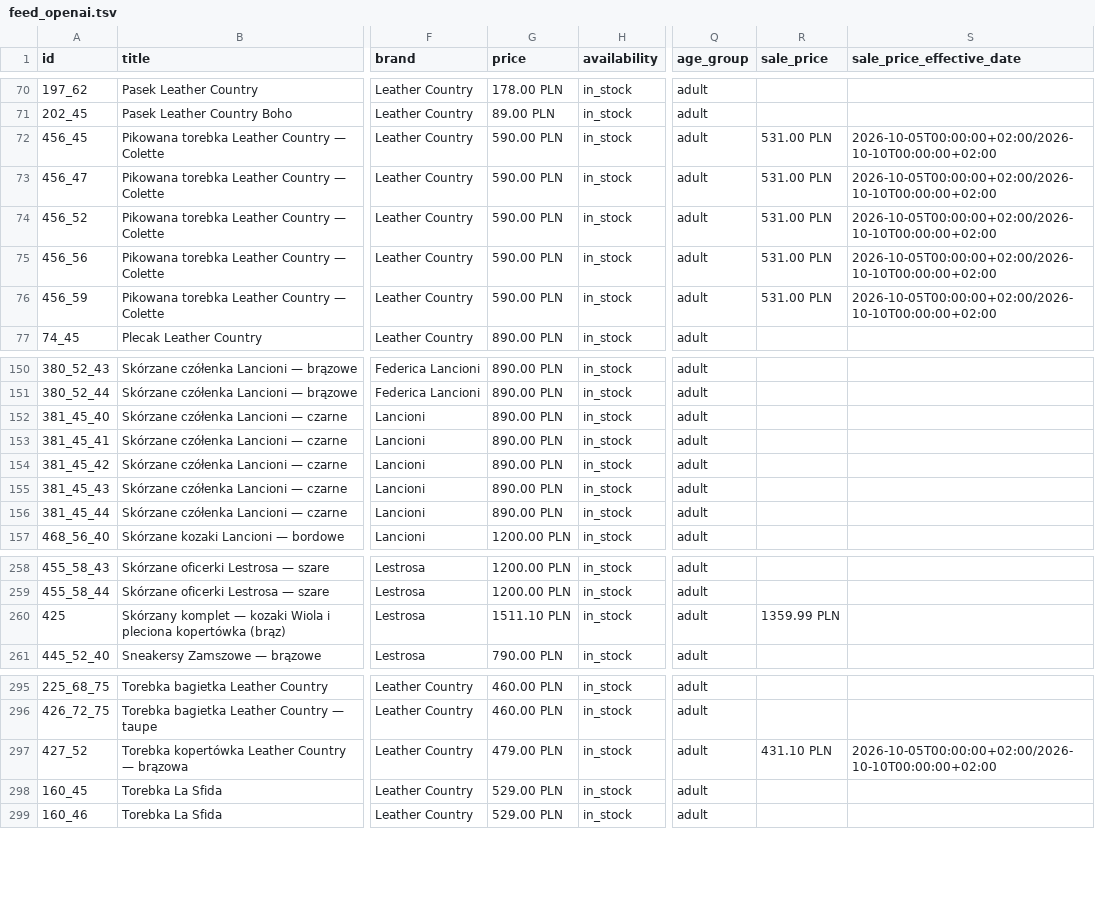
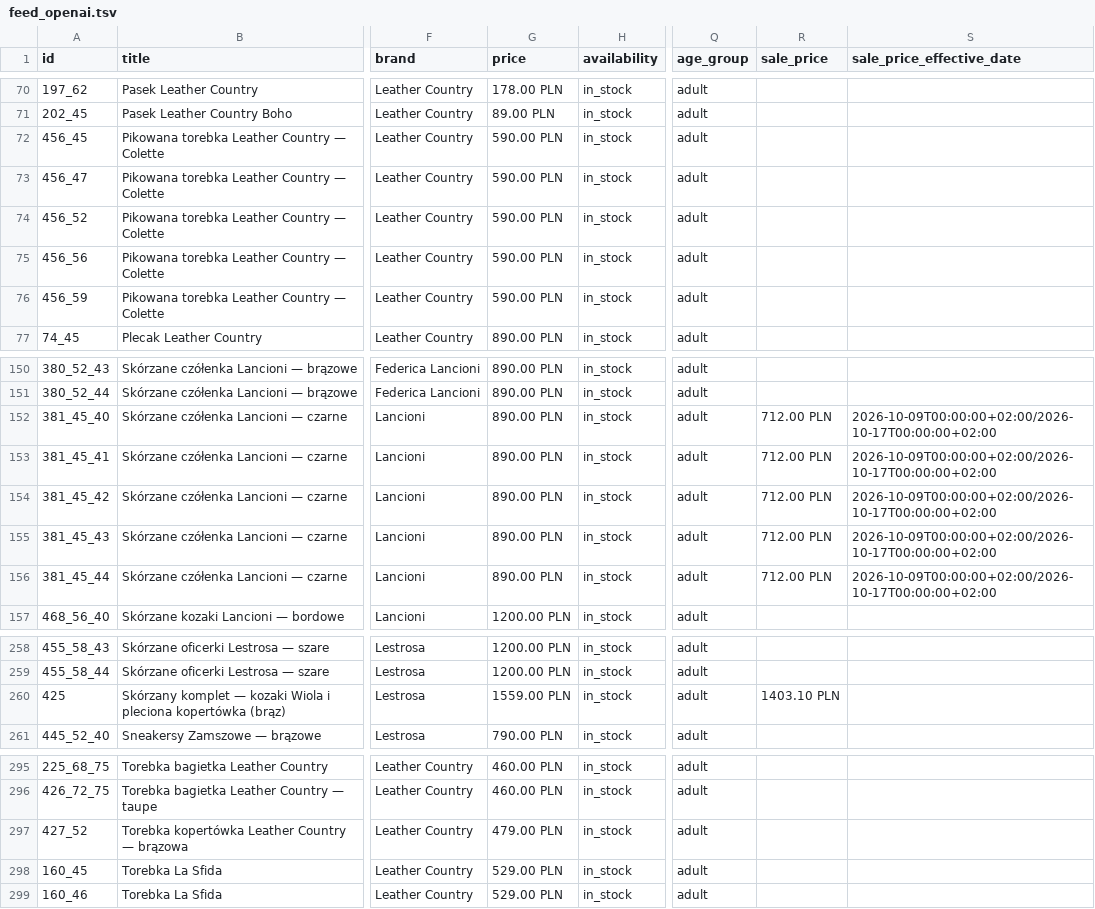
Before and after one commit to ANedbalski/italy-shop-feed-public, a TSV file: feed_openai.tsv, drawn as a sheet; only a part is shown, gaps mark what is left out; the diff names each change by its address in the sheet, - before the commit and + after, or states it on an @@ line.

```diff
--- a/feed_openai.tsv
+++ b/feed_openai.tsv
-R72:R76 (sale_price): 531.00 PLN
+R72:R76 (sale_price): (empty)
-S72:S76 (sale_price_effective_date): 2026-10-05T00:00:00+02:00/2026-10-10T00:00:00+02:00
+S72:S76 (sale_price_effective_date): (empty)
-R152:R156 (sale_price): (empty)
+R152:R156 (sale_price): 712.00 PLN
-S152:S156 (sale_price_effective_date): (empty)
+S152:S156 (sale_price_effective_date): 2026-10-09T00:00:00+02:00/2026-10-17T00:00:00+02:00
-G260 (price): 1511.10 PLN
+G260 (price): 1559.00 PLN
-R260 (sale_price): 1359.99 PLN
+R260 (sale_price): 1403.10 PLN
-R297 (sale_price): 431.10 PLN
+R297 (sale_price): (empty)
-S297 (sale_price_effective_date): 2026-10-05T00:00:00+02:00/2026-10-10T00:00:00+02:00
+S297 (sale_price_effective_date): (empty)
```
Also changed, not shown: feed_openai.csv, 2 other files.
